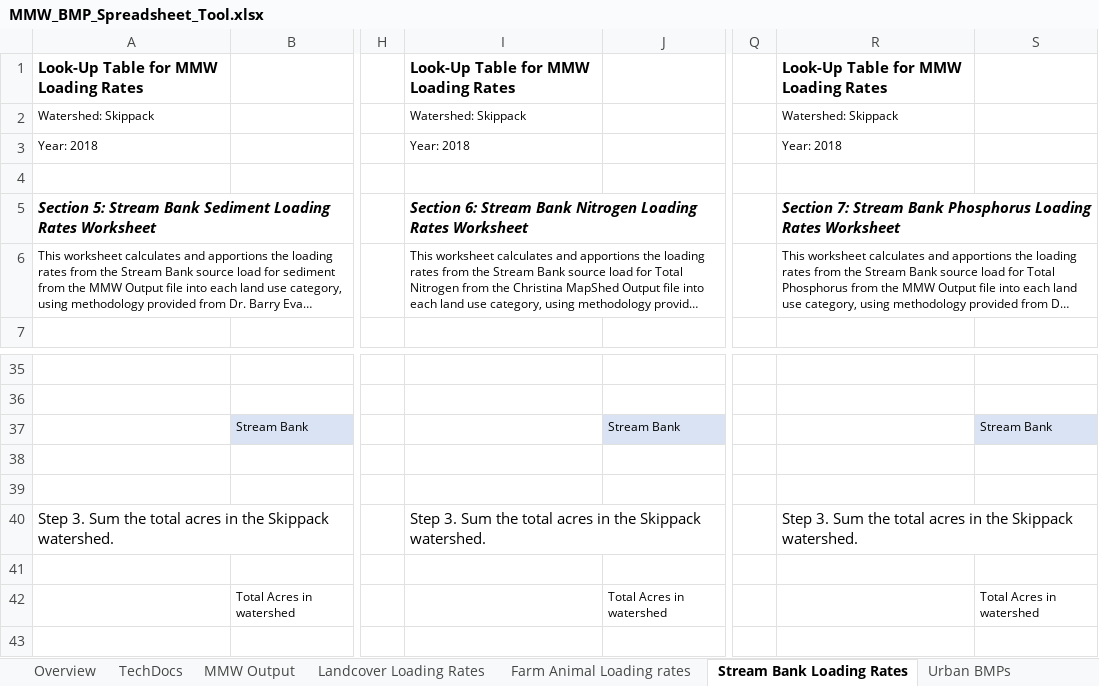
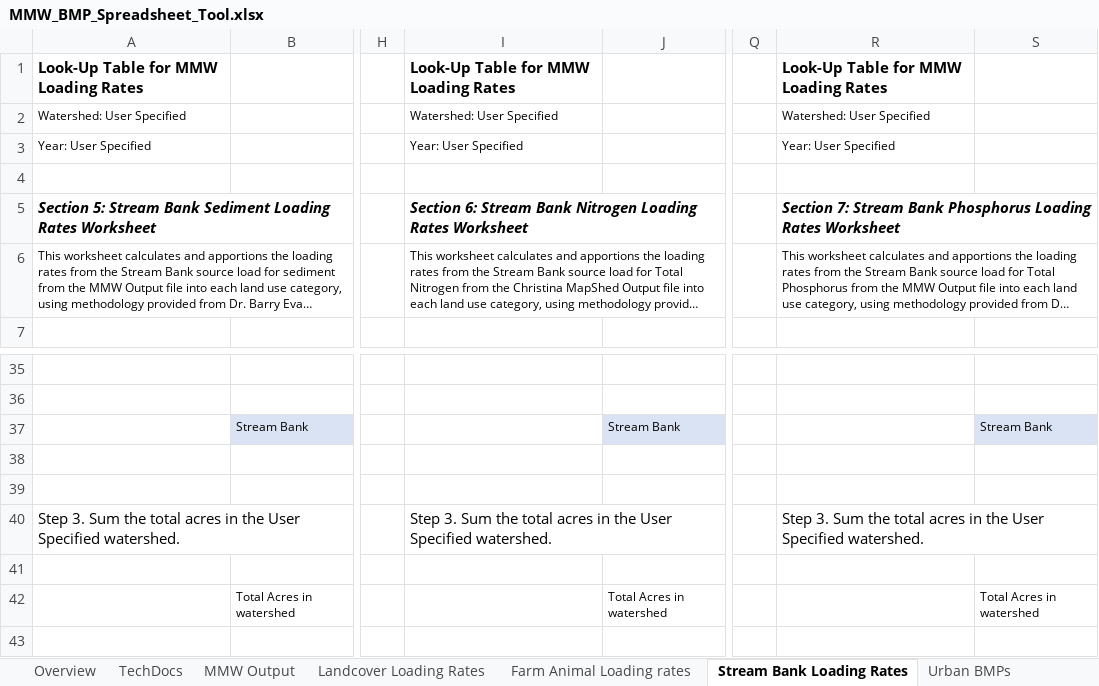
Before and after one commit to WikiWatershed/MMW-BMP-spreadsheet-tool, an Excel workbook: MMW_BMP_Spreadsheet_Tool.xlsx, sheet Stream Bank Loading Rates, drawn as a sheet; only a part is shown, gaps mark what is left out; long unchanged cells end in …; values as stored, in another font and other column widths than the file's, no borders; removed rows and columns are numbered as before the commit, all else as after; rows hold the shown columns only; the diff names each change by its address in the sheet, - before the commit and + after, or states it on an @@ line.

```diff
--- a/MMW_BMP_Spreadsheet_Tool.xlsx (sheet Stream Bank Loading Rates)
+++ b/MMW_BMP_Spreadsheet_Tool.xlsx (sheet Stream Bank Loading Rates)
-row 2: Watershed: Skippack |  |  | Watershed: Skippack |  |  | Watershed: Skippack
-row 3: Year: 2018 |  |  | Year: 2018 |  |  | Year: 2018
+row 2: Watershed: User Specified |  |  | Watershed: User Specified |  |  | Watershed: User Specified
+row 3: Year: User Specified |  |  | Year: User Specified |  |  | Year: User Specified
-A40: …in the Skippack watershed.
+A40: …in the User Specified watershed.
-I40: …in the Skippack watershed.
+I40: …in the User Specified watershed.
-R40: …in the Skippack watershed.
+R40: …in the User Specified watershed.
```
Also changed, not shown: sheet MMW Output, sheet Farm Animal Loading rates, sheet Overview, sheet Landcover Loading Rates, formulas that keep their value, charts or pictures.
